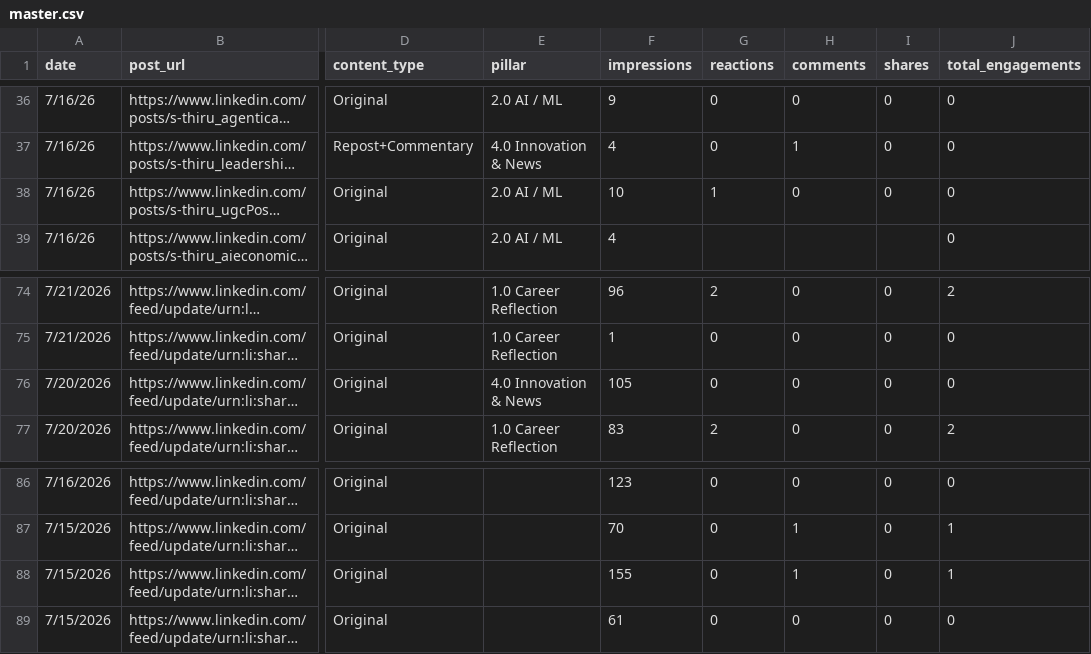
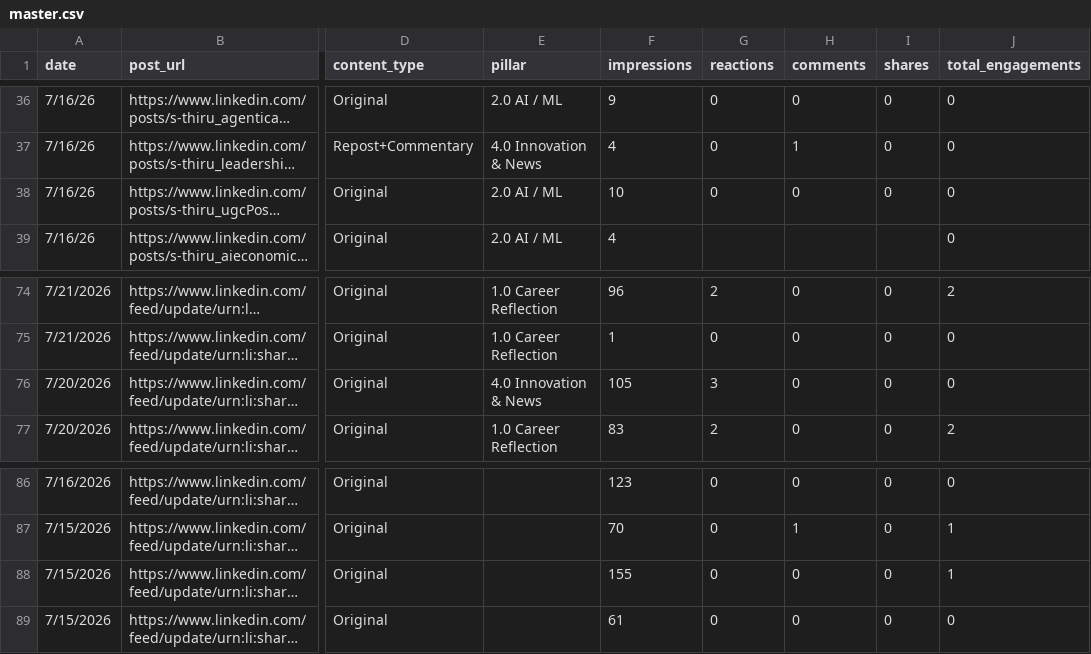
Before and after one commit to Straventis/contentIQ, a CSV file: src/_data/master.csv, drawn as a sheet; only a part is shown, gaps mark what is left out; long unchanged cells end in …; the diff names each change by its address in the sheet, - before the commit and + after, or states it on an @@ line.

```diff
--- a/src/_data/master.csv
+++ b/src/_data/master.csv
-G38 (reactions): 1
+G38 (reactions): 0
-G76 (reactions): 0
+G76 (reactions): 3
-H88 (comments): 1
+H88 (comments): 0
```
Also changed, not shown: 1 other file.
